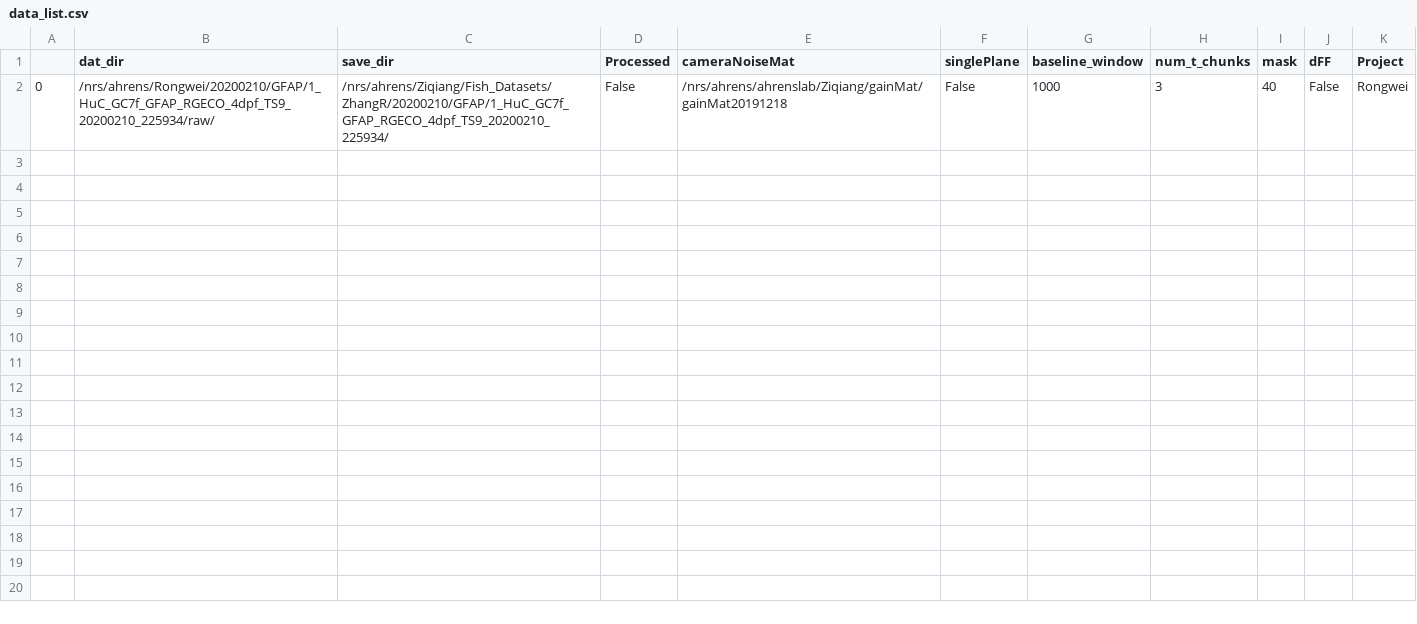
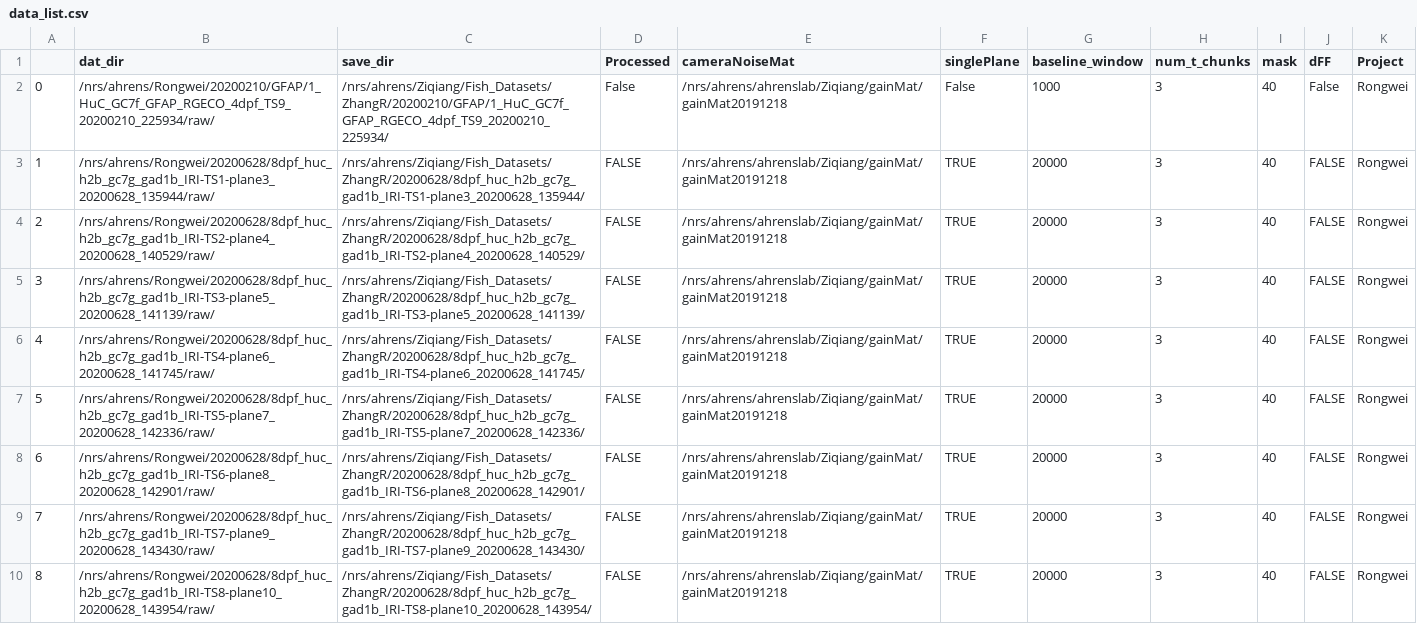
Before and after one commit to zqwei/Ahrenslab_data_processing, a CSV file: data_list.csv, drawn as a sheet; only a part is shown; the diff covers the shown part only.

Commit message:
Update data_list.csv

```diff
--- a/data_list.csv
+++ b/data_list.csv
@@ -2 +2,9 @@
 0,/nrs/ahrens/Rongwei/20200210/GFAP/1_HuC_GC7f_GFAP_RGECO_4dpf_TS9_20200210_225934/raw/,/nrs/ahrens/Ziqiang/Fish_Datasets/ZhangR/20200210/GFAP/1_HuC_GC7f_GFAP_RGECO_4dpf_TS9_20200210_225934/,False,/nrs/ahrens/ahrenslab/Ziqiang/gainMat/gainMat20191218,False,1000,3,40,False,Rongwei
+1,/nrs/ahrens/Rongwei/20200628/8dpf_huc_h2b_gc7g_gad1b_IRI-TS1-plane3_20200628_135944/raw/,/nrs/ahrens/Ziqiang/Fish_Datasets/ZhangR/20200628/8dpf_huc_h2b_gc7g_gad1b_IRI-TS1-plane3_20200628_135944/,FALSE,/nrs/ahrens/ahrenslab/Ziqiang/gainMat/gainMat20191218,TRUE,20000,3,40,FALSE,Rongwei
+2,/nrs/ahrens/Rongwei/20200628/8dpf_huc_h2b_gc7g_gad1b_IRI-TS2-plane4_20200628_140529/raw/,/nrs/ahrens/Ziqiang/Fish_Datasets/ZhangR/20200628/8dpf_huc_h2b_gc7g_gad1b_IRI-TS2-plane4_20200628_140529/,FALSE,/nrs/ahrens/ahrenslab/Ziqiang/gainMat/gainMat20191218,TRUE,20000,3,40,FALSE,Rongwei
+3,/nrs/ahrens/Rongwei/20200628/8dpf_huc_h2b_gc7g_gad1b_IRI-TS3-plane5_20200628_141139/raw/,/nrs/ahrens/Ziqiang/Fish_Datasets/ZhangR/20200628/8dpf_huc_h2b_gc7g_gad1b_IRI-TS3-plane5_20200628_141139/,FALSE,/nrs/ahrens/ahrenslab/Ziqiang/gainMat/gainMat20191218,TRUE,20000,3,40,FALSE,Rongwei
+4,/nrs/ahrens/Rongwei/20200628/8dpf_huc_h2b_gc7g_gad1b_IRI-TS4-plane6_20200628_141745/raw/,/nrs/ahrens/Ziqiang/Fish_Datasets/ZhangR/20200628/8dpf_huc_h2b_gc7g_gad1b_IRI-TS4-plane6_20200628_141745/,FALSE,/nrs/ahrens/ahrenslab/Ziqiang/gainMat/gainMat20191218,TRUE,20000,3,40,FALSE,Rongwei
+5,/nrs/ahrens/Rongwei/20200628/8dpf_huc_h2b_gc7g_gad1b_IRI-TS5-plane7_20200628_142336/raw/,/nrs/ahrens/Ziqiang/Fish_Datasets/ZhangR/20200628/8dpf_huc_h2b_gc7g_gad1b_IRI-TS5-plane7_20200628_142336/,FALSE,/nrs/ahrens/ahrenslab/Ziqiang/gainMat/gainMat20191218,TRUE,20000,3,40,FALSE,Rongwei
+6,/nrs/ahrens/Rongwei/20200628/8dpf_huc_h2b_gc7g_gad1b_IRI-TS6-plane8_20200628_142901/raw/,/nrs/ahrens/Ziqiang/Fish_Datasets/ZhangR/20200628/8dpf_huc_h2b_gc7g_gad1b_IRI-TS6-plane8_20200628_142901/,FALSE,/nrs/ahrens/ahrenslab/Ziqiang/gainMat/gainMat20191218,TRUE,20000,3,40,FALSE,Rongwei
+7,/nrs/ahrens/Rongwei/20200628/8dpf_huc_h2b_gc7g_gad1b_IRI-TS7-plane9_20200628_143430/raw/,/nrs/ahrens/Ziqiang/Fish_Datasets/ZhangR/20200628/8dpf_huc_h2b_gc7g_gad1b_IRI-TS7-plane9_20200628_143430/,FALSE,/nrs/ahrens/ahrenslab/Ziqiang/gainMat/gainMat20191218,TRUE,20000,3,40,FALSE,Rongwei
+8,/nrs/ahrens/Rongwei/20200628/8dpf_huc_h2b_gc7g_gad1b_IRI-TS8-plane10_20200628_143954/raw/,/nrs/ahrens/Ziqiang/Fish_Datasets/ZhangR/20200628/8dpf_huc_h2b_gc7g_gad1b_IRI-TS8-plane10_20200628_143954/,FALSE,/nrs/ahrens/ahrenslab/Ziqiang/gainMat/gainMat20191218,TRUE,20000,3,40,FALSE,Rongwei
```
Also changed, not shown: 8 added rows elsewhere in this file.
